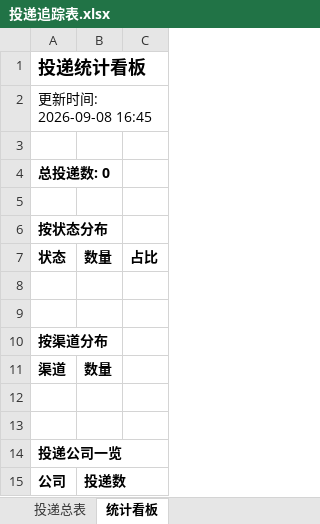
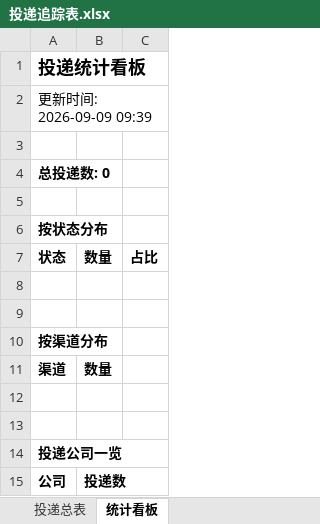
Before and after one commit to songjuxing0102/wenke-radar, an Excel workbook: reports/投递追踪表.xlsx, sheet 统计看板, drawn as a sheet; values as stored, in another font and other column widths than the file's, no borders; the diff names each change by its address in the sheet, - before the commit and + after, or states it on an @@ line.

```diff
--- a/reports/投递追踪表.xlsx (sheet 统计看板)
+++ b/reports/投递追踪表.xlsx (sheet 统计看板)
-A2: 更新时间: 2026-09-08 16:45
+A2: 更新时间: 2026-09-09 09:39
```
Also changed, not shown: 1 other file.
